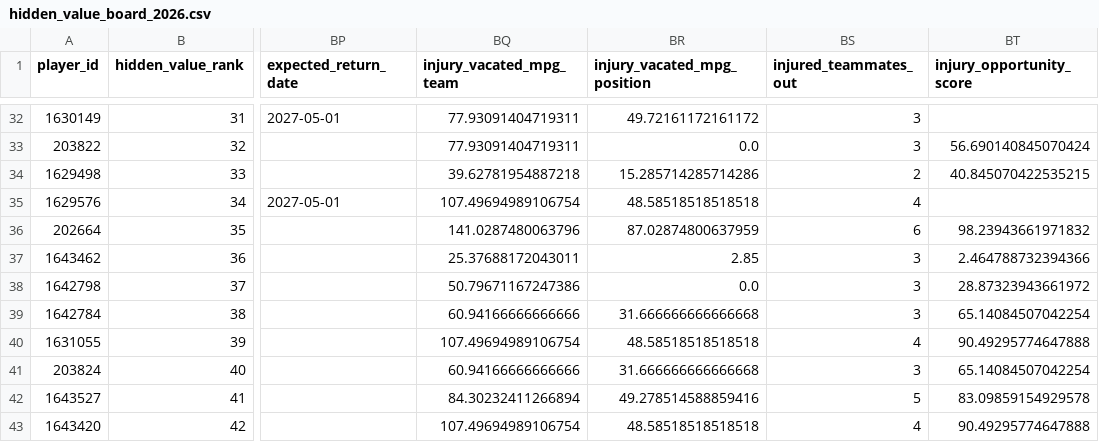
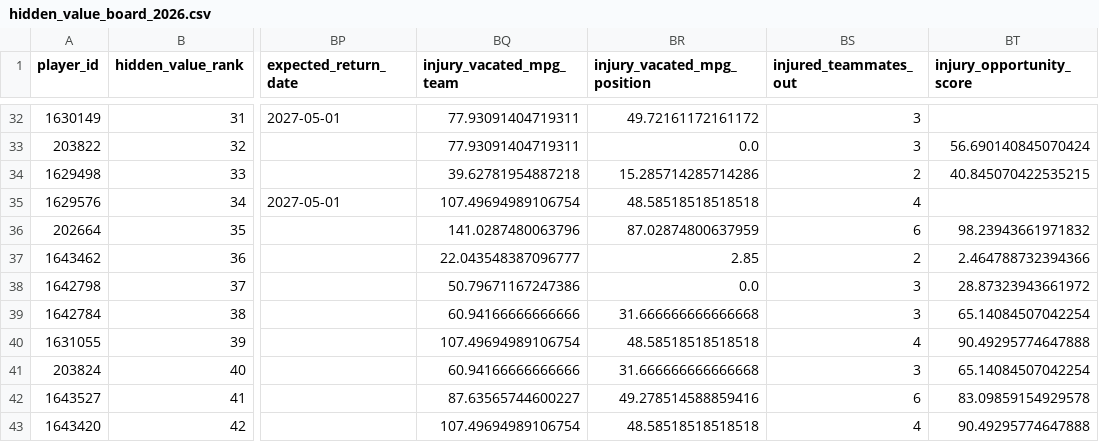
Before and after one commit to kbsmd-sportsmusicdata/wnba-pbpstats-2026-pipeline, a CSV file: analysis/hidden_value/data/processed/hidden_value_board_2026.csv, drawn as a sheet; only a part is shown, gaps mark what is left out; the diff covers the shown part only; the diff names each change by its address in the sheet, - before the commit and + after, or states it on an @@ line.

```diff
--- a/analysis/hidden_value/data/processed/hidden_value_board_2026.csv
+++ b/analysis/hidden_value/data/processed/hidden_value_board_2026.csv
-BQ37 (injury_vacated_mpg_team): 25.37688172043011
+BQ37 (injury_vacated_mpg_team): 22.043548387096777
-BS37 (injured_teammates_out): 3
+BS37 (injured_teammates_out): 2
-BQ42 (injury_vacated_mpg_team): 84.30232411266894
+BQ42 (injury_vacated_mpg_team): 87.63565744600227
-BS42 (injured_teammates_out): 5
+BS42 (injured_teammates_out): 6
```
Also changed, not shown: 71 edited cells elsewhere in this file, analysis/functional_depth/data/processed/functional_depth_2026.csv, 6 other files.
